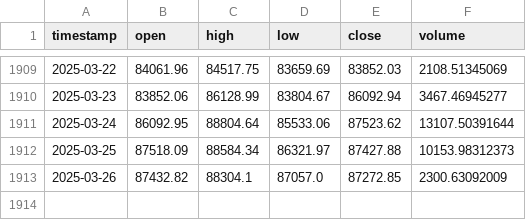
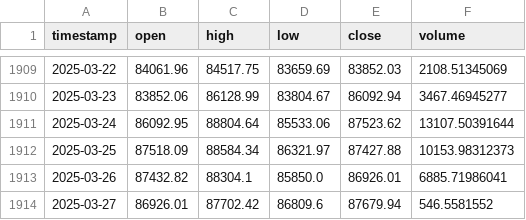
Before and after one commit to pattty847/My-Quant, a CSV file: cache/ohlcv/BTC_USD_1d.csv, drawn as a sheet; only a part is shown, gaps mark what is left out.

```diff
--- a/cache/ohlcv/BTC_USD_1d.csv
+++ b/cache/ohlcv/BTC_USD_1d.csv
@@ -1912,2 +1912,3 @@ timestamp,open,high,low,close,volume
 2025-03-25,87518.09,88584.34,86321.97,87427.88,10153.98312373
-2025-03-26,87432.82,88304.1,87057.0,87272.85,2300.63092009
+2025-03-26,87432.82,88304.1,85850.0,86926.01,6885.71986041
+2025-03-27,86926.01,87702.42,86809.6,87679.94,546.5581552
```
Also changed, not shown: 7 other files.
